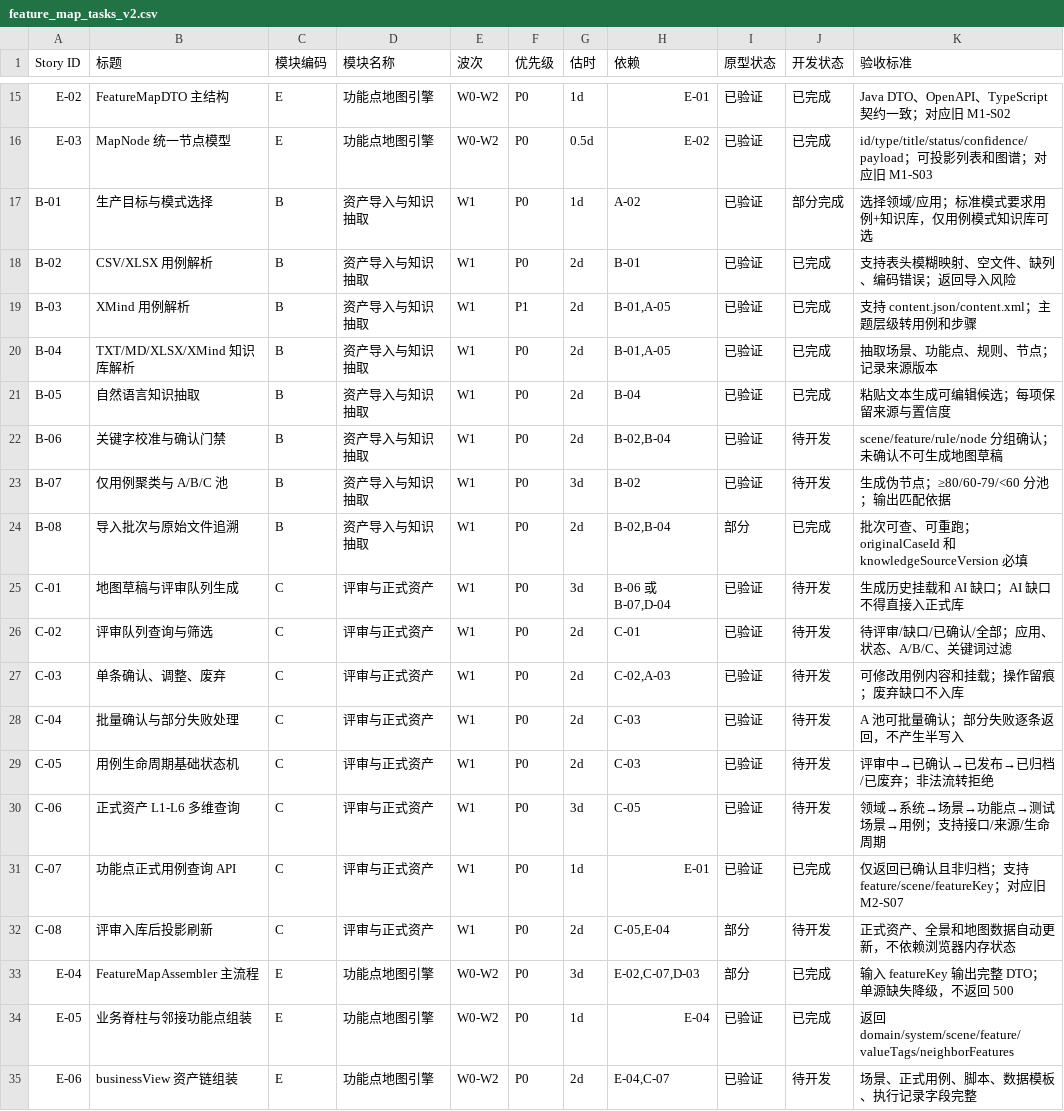
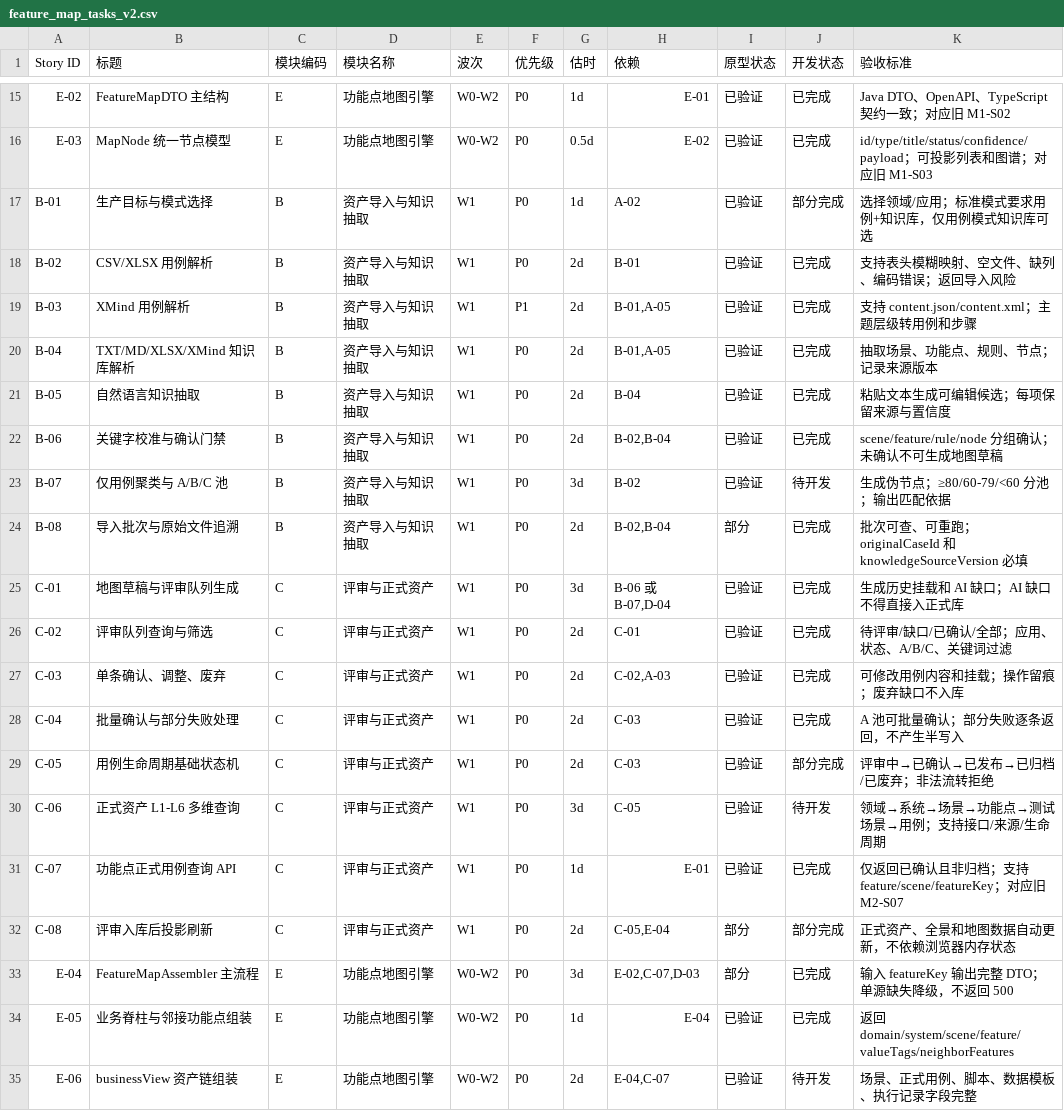
Before and after one commit to sunwj111/case-map-platform, a CSV file: docs/feature_map_tasks_v2.csv, drawn as a sheet; only a part is shown, gaps mark what is left out.

```diff
--- a/docs/feature_map_tasks_v2.csv
+++ b/docs/feature_map_tasks_v2.csv
@@ -21,13 +21,13 @@ B-04,TXT/MD/XLSX/XMind 知识库解析,B,资产导入与知识抽取,W1,P0,2d,"B
 B-05,自然语言知识抽取,B,资产导入与知识抽取,W1,P0,2d,B-04,已验证,已完成,粘贴文本生成可编辑候选；每项保留来源与置信度
-B-06,关键字校准与确认门禁,B,资产导入与知识抽取,W1,P0,2d,"B-02,B-04",已验证,待开发,scene/feature/rule/node 分组确认；未确认不可生成地图草稿
+B-06,关键字校准与确认门禁,B,资产导入与知识抽取,W1,P0,2d,"B-02,B-04",已验证,已完成,scene/feature/rule/node 分组确认；未确认不可生成地图草稿
 B-07,仅用例聚类与 A/B/C 池,B,资产导入与知识抽取,W1,P0,3d,B-02,已验证,待开发,生成伪节点；≥80/60-79/<60 分池；输出匹配依据
 B-08,导入批次与原始文件追溯,B,资产导入与知识抽取,W1,P0,2d,"B-02,B-04",部分,已完成,批次可查、可重跑；originalCaseId 和 knowledgeSourceVersion 必填
-C-01,地图草稿与评审队列生成,C,评审与正式资产,W1,P0,3d,"B-06 或 B-07,D-04",已验证,待开发,生成历史挂载和 AI 缺口；AI 缺口不得直接入正式库
-C-02,评审队列查询与筛选,C,评审与正式资产,W1,P0,2d,C-01,已验证,待开发,待评审/缺口/已确认/全部；应用、状态、A/B/C、关键词过滤
-C-03,单条确认、调整、废弃,C,评审与正式资产,W1,P0,2d,"C-02,A-03",已验证,待开发,可修改用例内容和挂载；操作留痕；废弃缺口不入库
-C-04,批量确认与部分失败处理,C,评审与正式资产,W1,P0,2d,C-03,已验证,待开发,A 池可批量确认；部分失败逐条返回，不产生半写入
-C-05,用例生命周期基础状态机,C,评审与正式资产,W1,P0,2d,C-03,已验证,待开发,评审中→已确认→已发布→已归档/已废弃；非法流转拒绝
+C-01,地图草稿与评审队列生成,C,评审与正式资产,W1,P0,3d,"B-06 或 B-07,D-04",已验证,已完成,生成历史挂载和 AI 缺口；AI 缺口不得直接入正式库
+C-02,评审队列查询与筛选,C,评审与正式资产,W1,P0,2d,C-01,已验证,已完成,待评审/缺口/已确认/全部；应用、状态、A/B/C、关键词过滤
+C-03,单条确认、调整、废弃,C,评审与正式资产,W1,P0,2d,"C-02,A-03",已验证,已完成,可修改用例内容和挂载；操作留痕；废弃缺口不入库
+C-04,批量确认与部分失败处理,C,评审与正式资产,W1,P0,2d,C-03,已验证,已完成,A 池可批量确认；部分失败逐条返回，不产生半写入
+C-05,用例生命周期基础状态机,C,评审与正式资产,W1,P0,2d,C-03,已验证,部分完成,评审中→已确认→已发布→已归档/已废弃；非法流转拒绝
 C-06,正式资产 L1-L6 多维查询,C,评审与正式资产,W1,P0,3d,C-05,已验证,待开发,领域→系统→场景→功能点→测试场景→用例；支持接口/来源/生命周期
 C-07,功能点正式用例查询 API,C,评审与正式资产,W1,P0,1d,E-01,已验证,已完成,仅返回已确认且非归档；支持 feature/scene/featureKey；对应旧 M2-S07
-C-08,评审入库后投影刷新,C,评审与正式资产,W1,P0,2d,"C-05,E-04",部分,待开发,正式资产、全景和地图数据自动更新，不依赖浏览器内存状态
+C-08,评审入库后投影刷新,C,评审与正式资产,W1,P0,2d,"C-05,E-04",部分,部分完成,正式资产、全景和地图数据自动更新，不依赖浏览器内存状态
 E-04,FeatureMapAssembler 主流程,E,功能点地图引擎,W0-W2,P0,3d,"E-02,C-07,D-03",部分,已完成,输入 featureKey 输出完整 DTO；单源缺失降级，不返回 500
```
Also changed, not shown: 39 other files.
